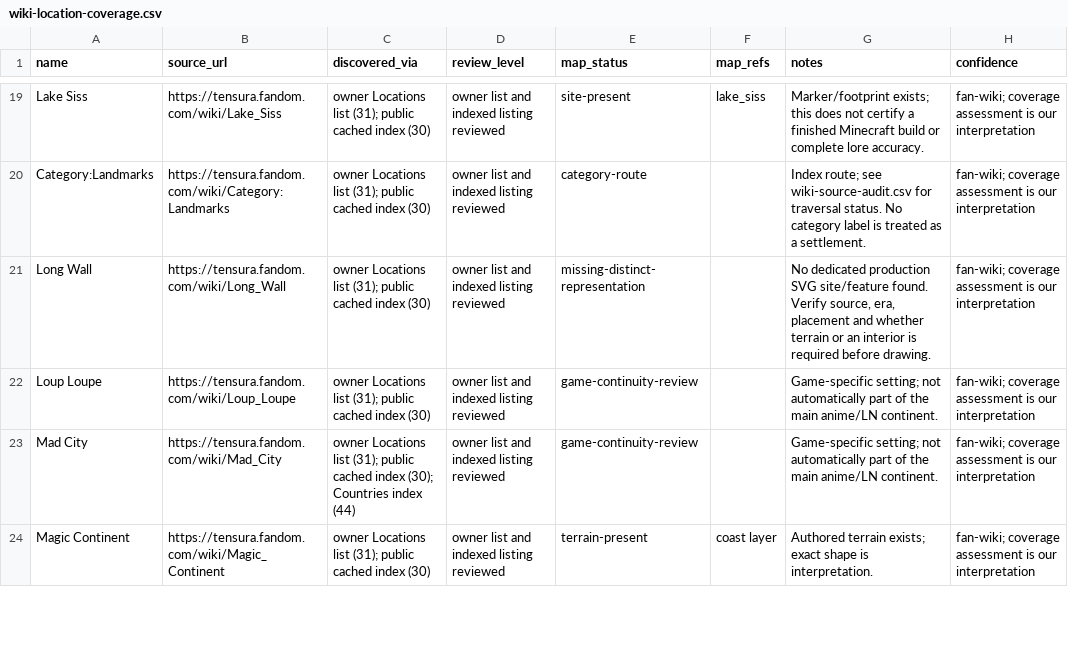
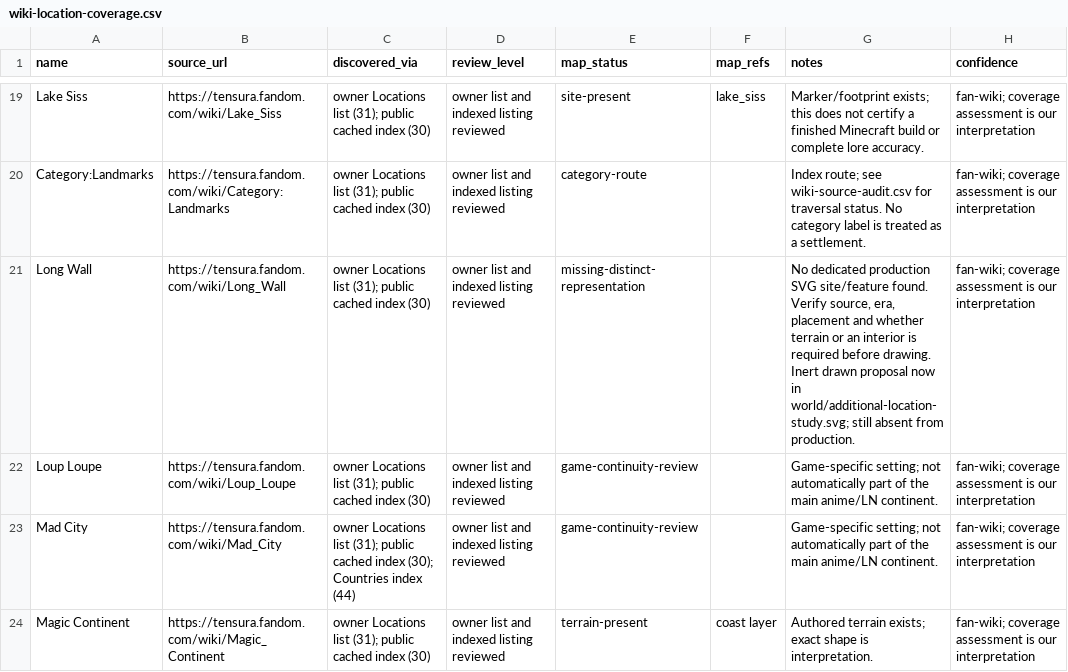
Before and after one commit to Yasuke2000/ocs-two-lives, a CSV file: docs/research/tensura-world-2026-11-19/wiki-location-coverage.csv, drawn as a sheet; only a part is shown, gaps mark what is left out; the diff covers the shown part only.

Commit message:
Draw sourced coastal and additional-location alternatives

```diff
--- a/docs/research/tensura-world-2026-11-19/wiki-location-coverage.csv
+++ b/docs/research/tensura-world-2026-11-19/wiki-location-coverage.csv
@@ -20,3 +20,3 @@ Lake Siss,https://tensura.fandom.com/wiki/Lake_Siss,owner Locations list (31); p
 Category:Landmarks,https://tensura.fandom.com/wiki/Category:Landmarks,owner Locations list (31); public cached index (30),owner list and indexed listing reviewed,category-route,,Index route; see wiki-source-audit.csv for traversal status. No category label is treated as a settlement.,fan-wiki; coverage assessment is our interpretation
-Long Wall,https://tensura.fandom.com/wiki/Long_Wall,owner Locations list (31); public cached index (30),owner list and indexed listing reviewed,missing-distinct-representation,,"No dedicated production SVG site/feature found. Verify source, era, placement and whether terrain or an interior is required before drawing.",fan-wiki; coverage assessment is our interpretation
+Long Wall,https://tensura.fandom.com/wiki/Long_Wall,owner Locations list (31); public cached index (30),owner list and indexed listing reviewed,missing-distinct-representation,,"No dedicated production SVG site/feature found. Verify source, era, placement and whether terrain or an interior is required before drawing. Inert drawn proposal now in world/additional-location-study.svg; still absent from production.",fan-wiki; coverage assessment is our interpretation
 Loup Loupe,https://tensura.fandom.com/wiki/Loup_Loupe,owner Locations list (31); public cached index (30),owner list and indexed listing reviewed,game-continuity-review,,Game-specific setting; not automatically part of the main anime/LN continent.,fan-wiki; coverage assessment is our interpretation
```
Also changed, not shown: 4 edited cells elsewhere in this file, docs/research/tensura-world-2026-11-19/source-access.csv, 12 other files.
